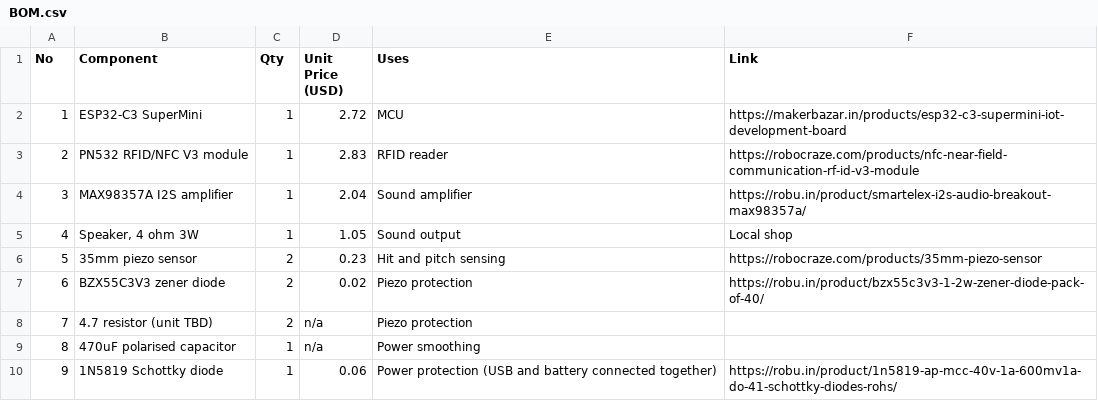
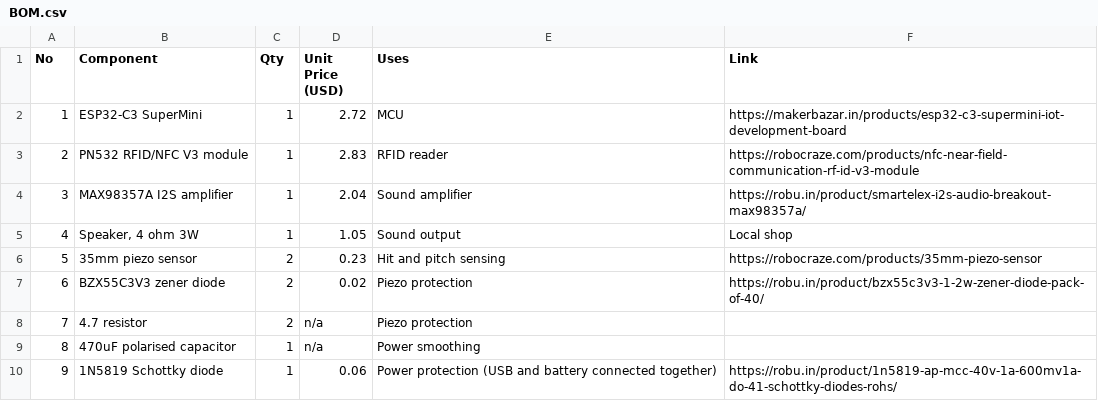
Before and after one commit to kryo-77/not-a-block, a CSV file: BOM.csv, drawn as a sheet.

Commit message:
Update BOM.csv

```diff
--- a/BOM.csv
+++ b/BOM.csv
@@ -7,3 +7,3 @@ No,Component,Qty,Unit Price (USD),Uses,Link
 6,BZX55C3V3 zener diode,2,0.02,Piezo protection,https://robu.in/product/bzx55c3v3-1-2w-zener-diode-pack-of-40/
-7,4.7 resistor (unit TBD),2,n/a,Piezo protection,
+7,4.7 resistor,2,n/a,Piezo protection,
 8,470uF polarised capacitor,1,n/a,Power smoothing,
```
